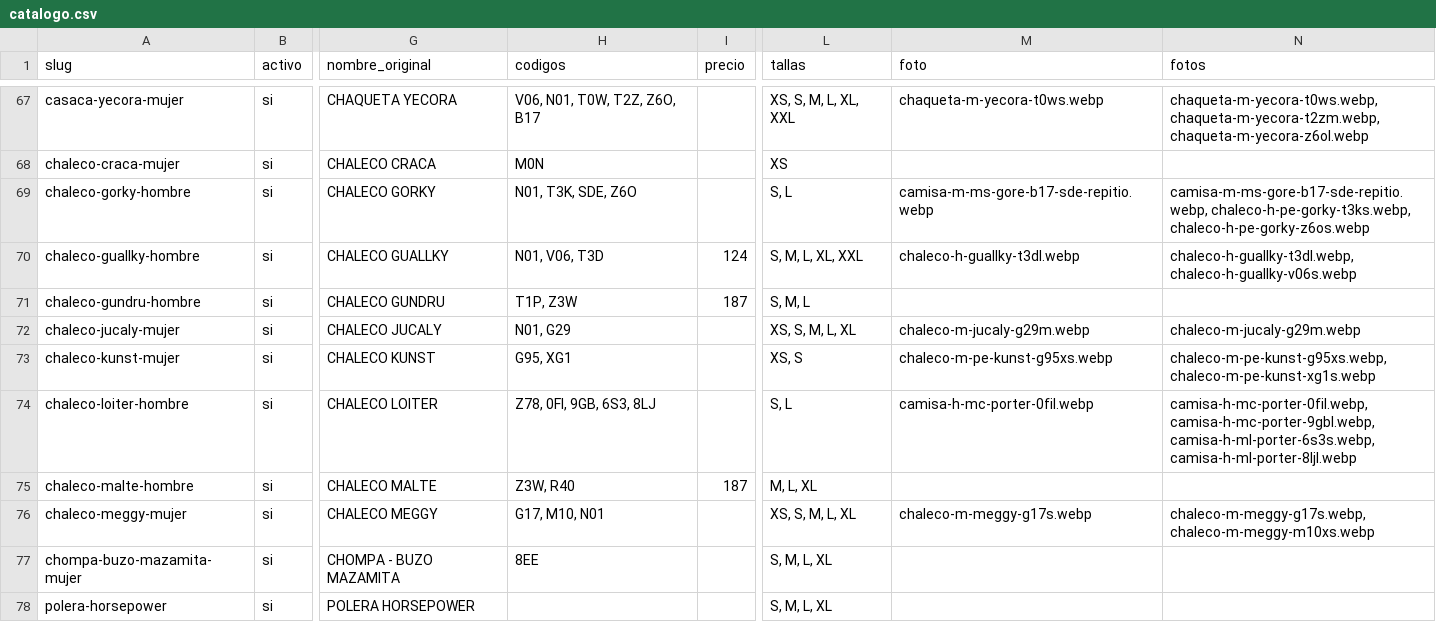
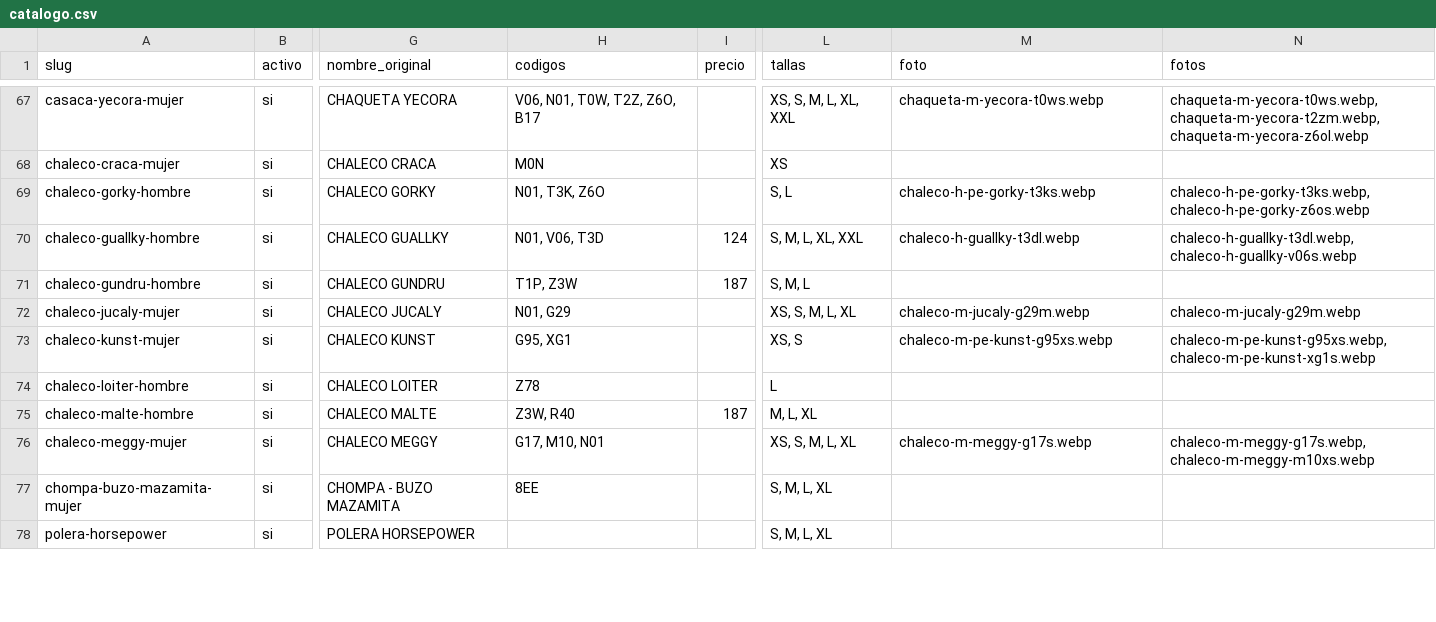
Before and after one commit to vexa-dev/HorsePowerLandingPage, a CSV file: src/data/catalogo.csv, drawn as a sheet; only a part is shown, gaps mark what is left out; the diff covers the shown part only; the diff names each change by its address in the sheet, - before the commit and + after, or states it on an @@ line.

```diff
--- a/src/data/catalogo.csv
+++ b/src/data/catalogo.csv
-H69 (codigos): N01, T3K, SDE, Z6O
+H69 (codigos): N01, T3K, Z6O
-M69 (foto): camisa-m-ms-gore-b17-sde-repitio.webp
+M69 (foto): chaleco-h-pe-gorky-t3ks.webp
-N69 (fotos): camisa-m-ms-gore-b17-sde-repitio.webp, chaleco-h-pe-gorky-t3ks.webp, chaleco-h-pe-gorky-z6os.webp
+N69 (fotos): chaleco-h-pe-gorky-t3ks.webp, chaleco-h-pe-gorky-z6os.webp
-H74 (codigos): Z78, 0FI, 9GB, 6S3, 8LJ
+H74 (codigos): Z78
-L74 (tallas): S, L
+L74 (tallas): L
-M74 (foto): camisa-h-mc-porter-0fil.webp
+M74 (foto): (empty)
-N74 (fotos): camisa-h-mc-porter-0fil.webp, camisa-h-mc-porter-9gbl.webp, camisa-h-ml-porter-6s3s.webp, camisa-h-ml-porter-8ljl.webp
+N74 (fotos): (empty)
```
Also changed, not shown: 108 edited cells elsewhere in this file, scripts/fotos-descartadas.csv, 1 other file.
